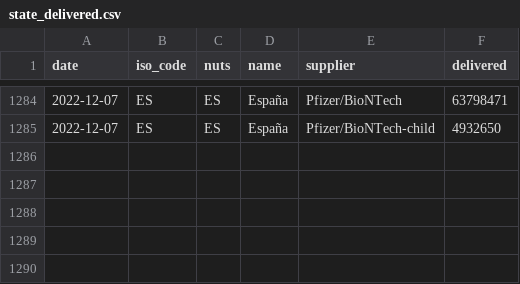
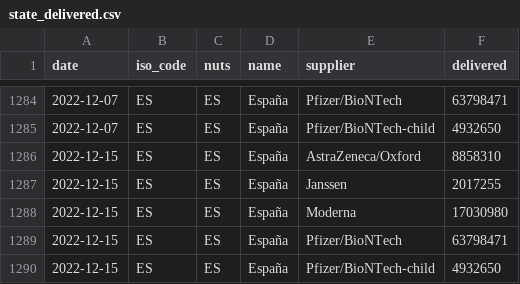
Before and after one commit to svavassori/covid-19-spain, a CSV file: vacunas/data/state_delivered.csv, drawn as a sheet; only a part is shown, gaps mark what is left out; the diff names each change by its address in the sheet, - before the commit and + after, or states it on an @@ line.

```diff
--- a/vacunas/data/state_delivered.csv
+++ b/vacunas/data/state_delivered.csv
+row 1286: 2022-12-15 | ES | ES | España | AstraZeneca/Oxford | 8858310
+row 1287: 2022-12-15 | ES | ES | España | Janssen | 2017255
+row 1288: 2022-12-15 | ES | ES | España | Moderna | 17030980
+row 1289: 2022-12-15 | ES | ES | España | Pfizer/BioNTech | 63798471
+row 1290: 2022-12-15 | ES | ES | España | Pfizer/BioNTech-child | 4932650
```
Also changed, not shown: casos/csv/datos_pruebas_realizadas-españa.csv, vacunas/data/regions_additional_dose.csv, 24 other files.
